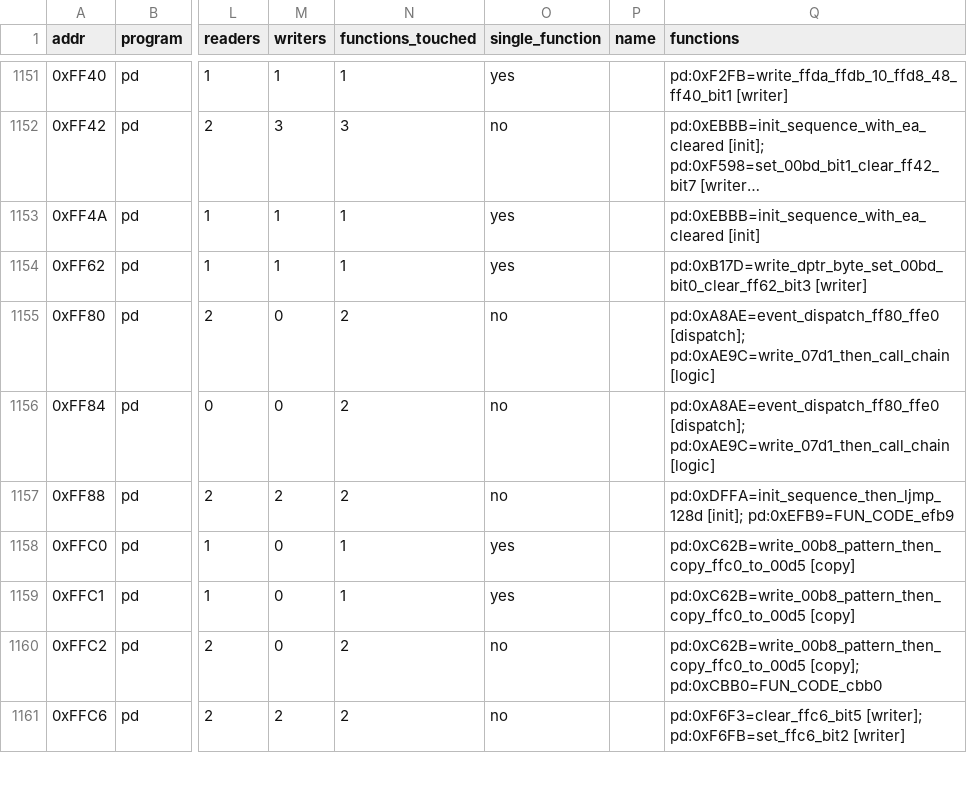
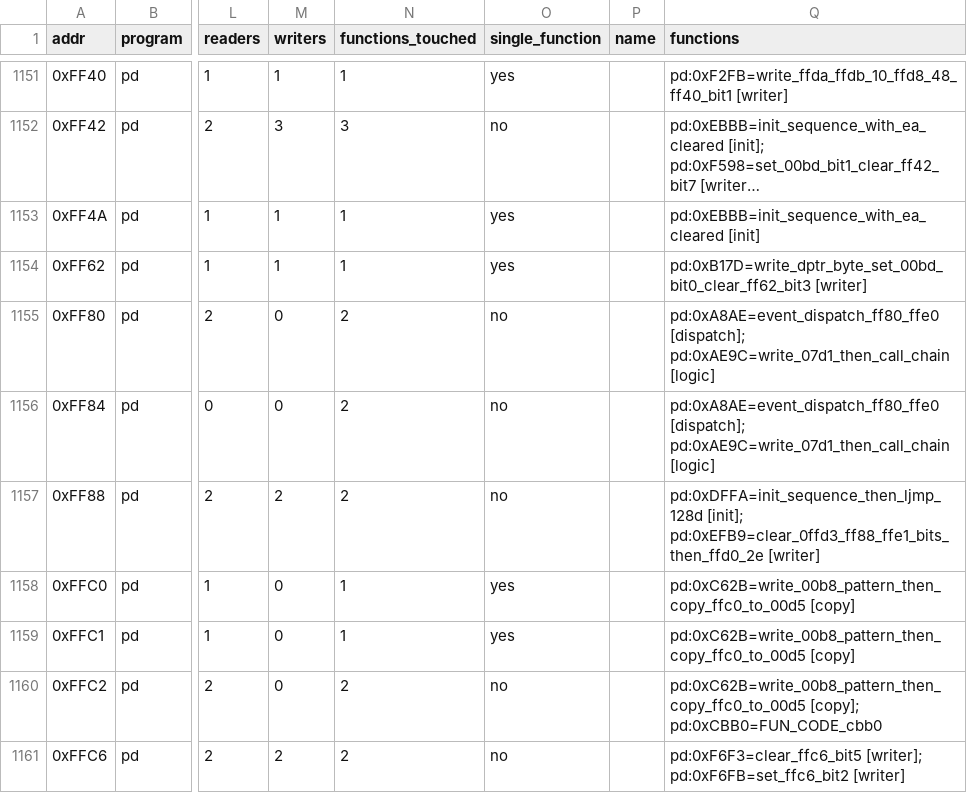
Before and after one commit to ElDavoo/tongfang-gm7mg7p-re, a CSV file: ec/annotations/xdata-registers.csv, drawn as a sheet; only a part is shown, gaps mark what is left out; long unchanged cells end in …; the diff covers the shown part only; the diff names each change by its address in the sheet, - before the commit and + after, or states it on an @@ line.

```diff
--- a/ec/annotations/xdata-registers.csv
+++ b/ec/annotations/xdata-registers.csv
-Q1157 (functions): pd:0xDFFA=init_sequence_then_ljmp_128d [init]; pd:0xEFB9=FUN_CODE_efb9
+Q1157 (functions): pd:0xDFFA=init_sequence_then_ljmp_128d [init]; pd:0xEFB9=clear_0ffd3_ff88_ffe1_bits_then_ffd0_2e [writer]
```
Also changed, not shown: 14 edited cells elsewhere in this file, ec/annotations/ghidra-functions.csv, ec/annotations/xdata-clusters.csv, 18 other files.
